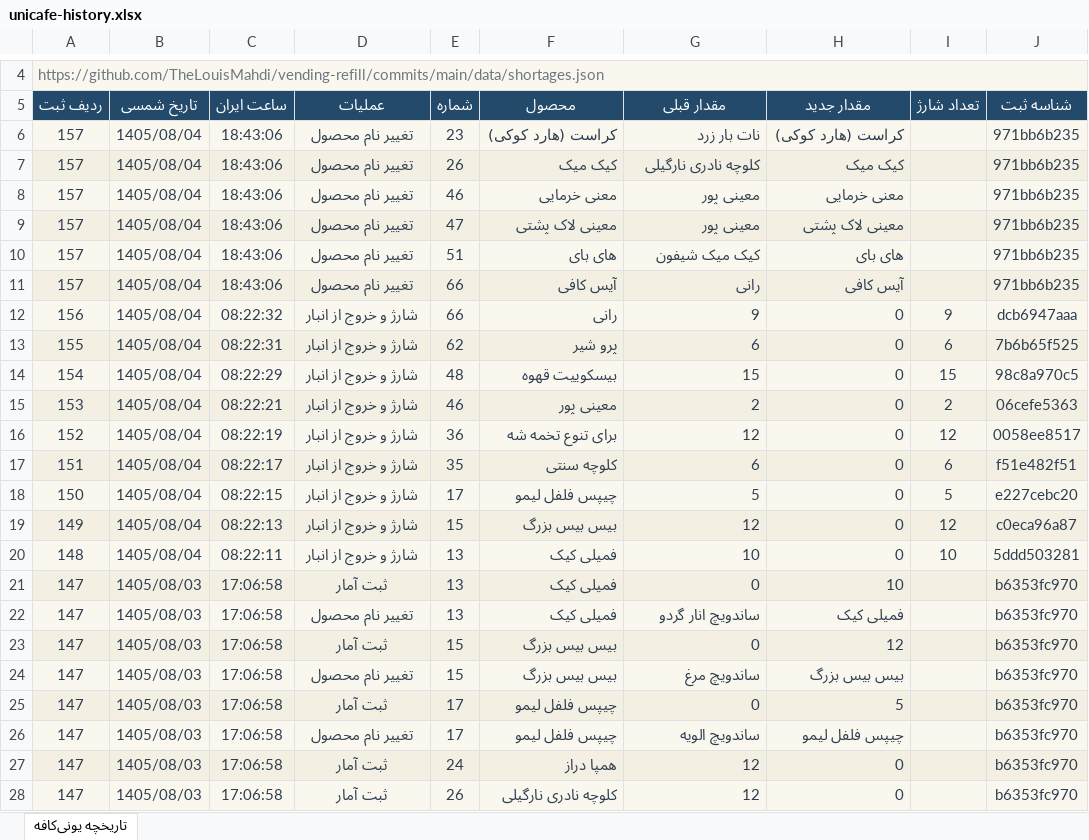
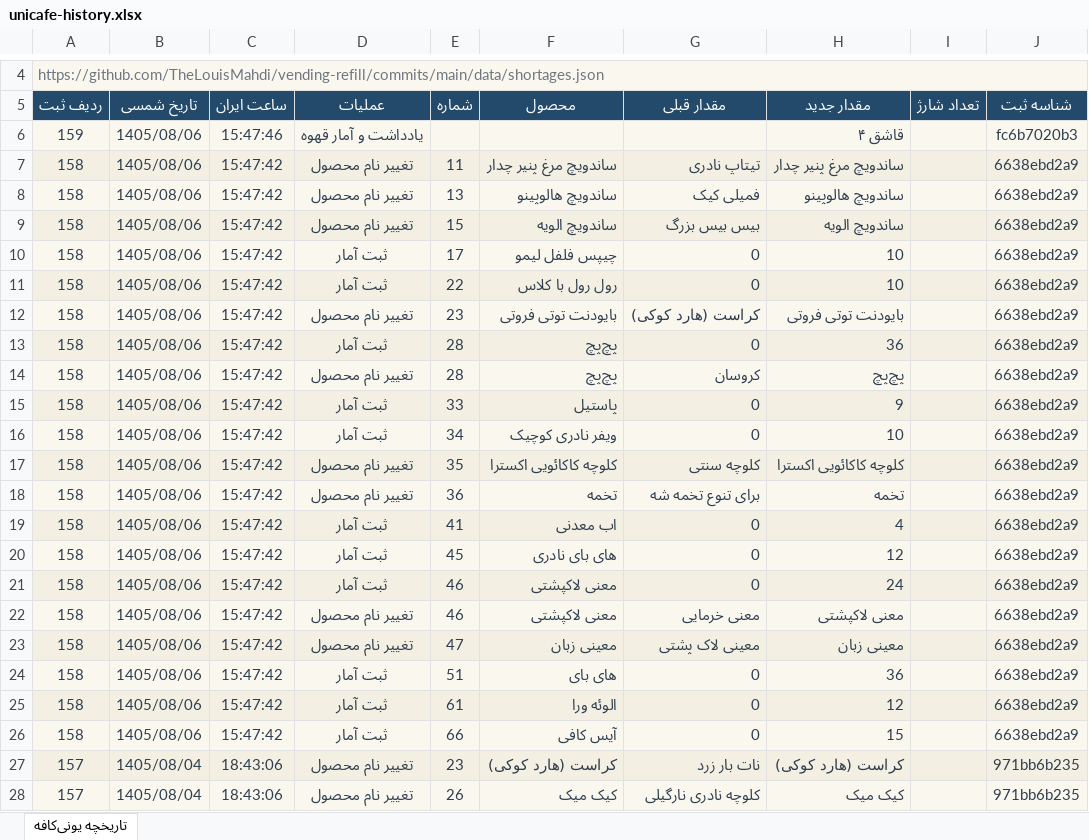
Before and after one commit to TheLouisMahdi/vending-refill, an Excel workbook: data/unicafe-history.xlsx, sheet تاریخچه یونی‌کافه, drawn as a sheet; only a part is shown, gaps mark what is left out; the shorter side is filled out with more unchanged rows; values as stored, in another font and other column widths than the file's, no borders; table styles not drawn; the diff names each change by its address in the sheet, - before the commit and + after, or states it on an @@ line.

```diff
--- a/data/unicafe-history.xlsx (sheet تاریخچه یونی‌کافه)
+++ b/data/unicafe-history.xlsx (sheet تاریخچه یونی‌کافه)
+row 6: 159 | 1405/08/06 | 15:47:46 | یادداشت و آمار قهوه |  |  |  | قاشق ۴ |  | fc6b7020b3
+row 7: 158 | 1405/08/06 | 15:47:42 | تغییر نام محصول | 11 | ساندویچ مرغ پنیر چدار | تیتاپ نادری | ساندویچ مرغ پنیر چدار |  | 6638ebd2a9
+row 8: 158 | 1405/08/06 | 15:47:42 | تغییر نام محصول | 13 | ساندویچ هالوپینو | فمیلی کیک | ساندویچ هالوپینو |  | 6638ebd2a9
+row 9: 158 | 1405/08/06 | 15:47:42 | تغییر نام محصول | 15 | ساندویچ الویه | بیس بیس بزرگ | ساندویچ الویه |  | 6638ebd2a9
+row 10: 158 | 1405/08/06 | 15:47:42 | ثبت آمار | 17 | چیپس فلفل لیمو | 0 | 10 |  | 6638ebd2a9
+row 11: 158 | 1405/08/06 | 15:47:42 | ثبت آمار | 22 | رول رول با کلاس | 0 | 10 |  | 6638ebd2a9
+row 12: 158 | 1405/08/06 | 15:47:42 | تغییر نام محصول | 23 | بایودنت توتی فروتی | کراست (هارد کوکی) | بایودنت توتی فروتی |  | 6638ebd2a9
+row 13: 158 | 1405/08/06 | 15:47:42 | ثبت آمار | 28 | پچ‌پچ | 0 | 36 |  | 6638ebd2a9
+row 14: 158 | 1405/08/06 | 15:47:42 | تغییر نام محصول | 28 | پچ‌پچ | کروسان | پچ‌پچ |  | 6638ebd2a9
+row 15: 158 | 1405/08/06 | 15:47:42 | ثبت آمار | 33 | پاستیل | 0 | 9 |  | 6638ebd2a9
+row 16: 158 | 1405/08/06 | 15:47:42 | ثبت آمار | 34 | ویفر نادری کوچیک | 0 | 10 |  | 6638ebd2a9
+row 17: 158 | 1405/08/06 | 15:47:42 | تغییر نام محصول | 35 | کلوچه کاکائویی اکسترا | کلوچه سنتی | کلوچه کاکائویی اکسترا |  | 6638ebd2a9
+row 18: 158 | 1405/08/06 | 15:47:42 | تغییر نام محصول | 36 | تخمه | برای تنوع تخمه شه | تخمه |  | 6638ebd2a9
+row 19: 158 | 1405/08/06 | 15:47:42 | ثبت آمار | 41 | اب معدنی | 0 | 4 |  | 6638ebd2a9
+row 20: 158 | 1405/08/06 | 15:47:42 | ثبت آمار | 45 | های بای نادری | 0 | 12 |  | 6638ebd2a9
+row 21: 158 | 1405/08/06 | 15:47:42 | ثبت آمار | 46 | معنی لاکپشتی | 0 | 24 |  | 6638ebd2a9
+row 22: 158 | 1405/08/06 | 15:47:42 | تغییر نام محصول | 46 | معنی لاکپشتی | معنی خرمایی | معنی لاکپشتی |  | 6638ebd2a9
+row 23: 158 | 1405/08/06 | 15:47:42 | تغییر نام محصول | 47 | معینی زبان | معینی لاک پشتی | معینی زبان |  | 6638ebd2a9
+row 24: 158 | 1405/08/06 | 15:47:42 | ثبت آمار | 51 | های بای | 0 | 36 |  | 6638ebd2a9
+row 25: 158 | 1405/08/06 | 15:47:42 | ثبت آمار | 61 | الوئه ورا | 0 | 12 |  | 6638ebd2a9
+row 26: 158 | 1405/08/06 | 15:47:42 | ثبت آمار | 66 | آیس کافی | 0 | 15 |  | 6638ebd2a9
```
Also changed, not shown: 2 other files.
